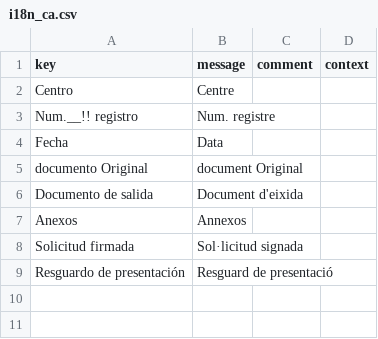
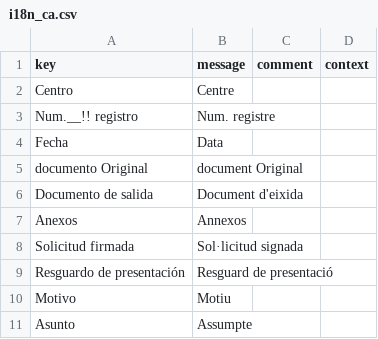
Before and after one commit to educaflow/secretaria-virtual, a CSV file: src/main/java/com/educaflow/subsystem/registroentradasalida/domains/i18n_ca.csv, drawn as a sheet.

Commit message:
Refactorizar el registro de entrada y salida
- Añadir el campo "asunto".
- Cambiar el nombre de DatosRegistroEntrada a RegistroEntradaInsertDTO
- Que RegistroEntradaServiceImpl extienda de DefaultModelService

```diff
--- a/src/main/java/com/educaflow/subsystem/registroentradasalida/domains/i18n_ca.csv
+++ b/src/main/java/com/educaflow/subsystem/registroentradasalida/domains/i18n_ca.csv
@@ -9 +9,3 @@ key,message,comment,context
 "Resguardo de presentación","Resguard de presentació","",""
+"Motivo","Motiu","",""
+"Asunto","Assumpte","",""
```
Also changed, not shown: src/main/java/com/educaflow/subsystem/registroentradasalida/domains/i18n_es.csv, 12 other files.
